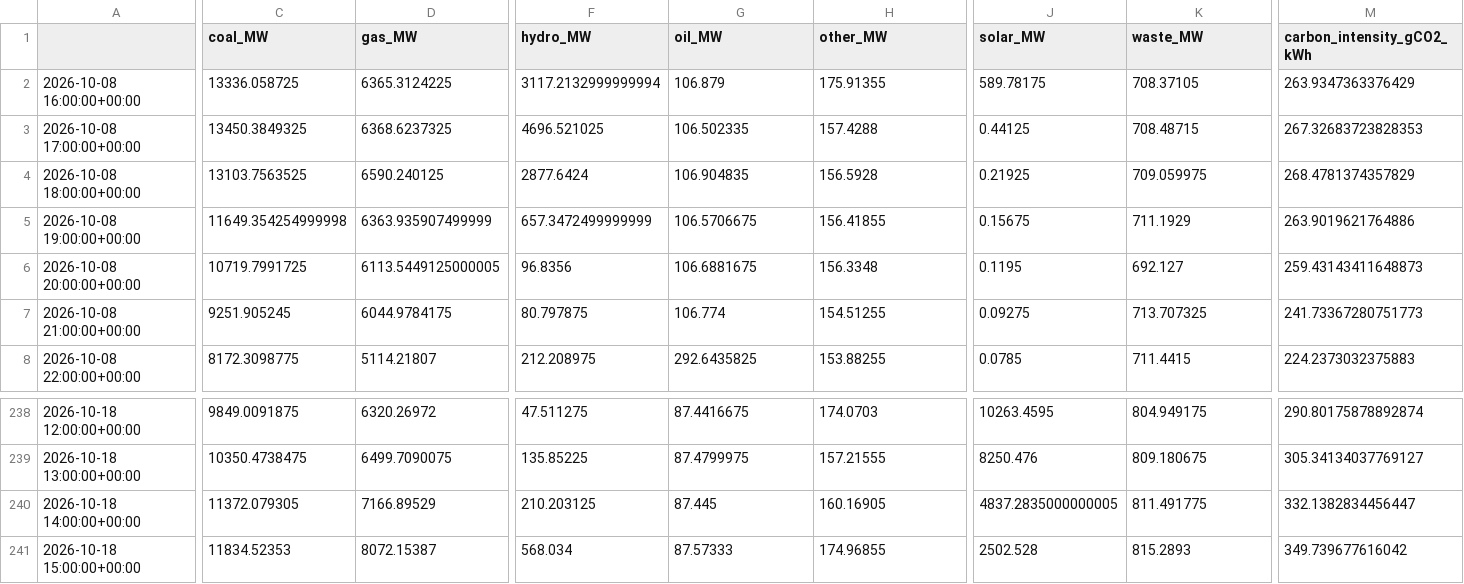
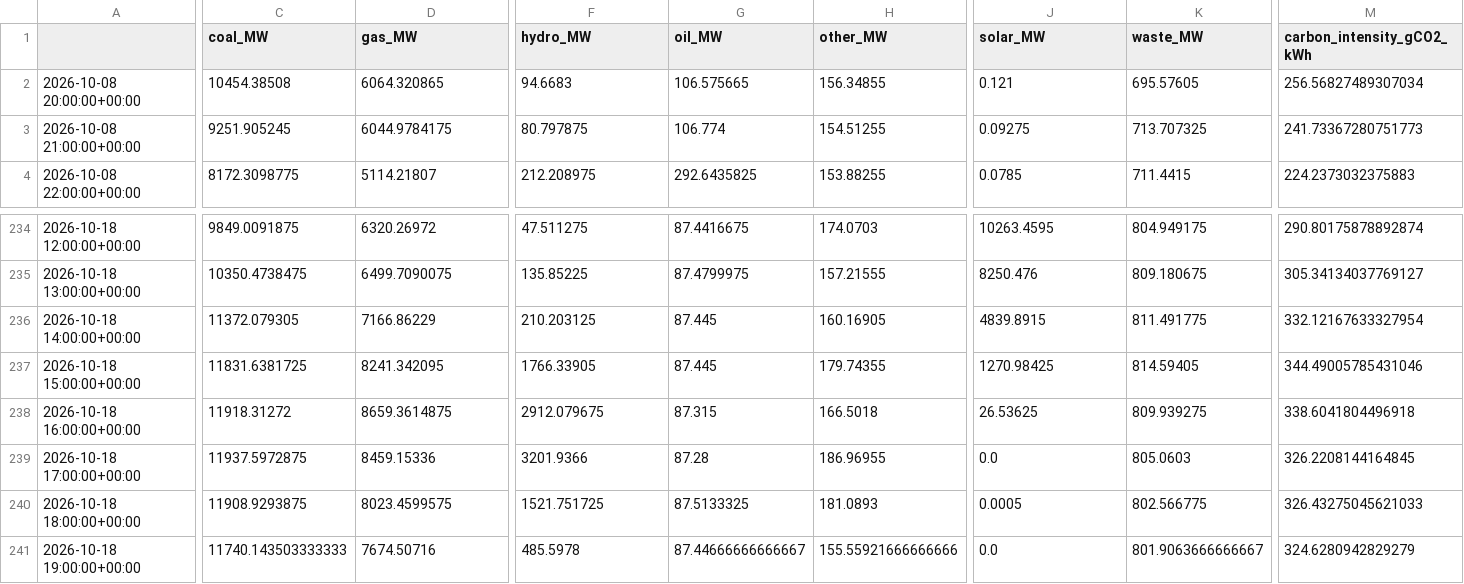
Before and after one commit to dayture/greenit_carbon_impact_forecasting, a CSV file: data/de_lu_carbon_intensity.csv, drawn as a sheet; only a part is shown, gaps mark what is left out; removed rows and columns are numbered as before the commit, all else as after; rows hold the shown columns only; the diff covers the shown part only; the diff names each change by its address in the sheet, - before the commit and + after, or states it on an @@ line.

```diff
--- a/data/de_lu_carbon_intensity.csv
+++ b/data/de_lu_carbon_intensity.csv
-row 2: 2026-10-08 16:00:00+00:00 | 13336.058725 | 6365.3124225 | 3117.2132999999994 | 106.879 | 175.91355 | 589.78175 | 708.37105 | 263.9347363376429
-row 3: 2026-10-08 17:00:00+00:00 | 13450.3849325 | 6368.6237325 | 4696.521025 | 106.502335 | 157.4288 | 0.44125 | 708.48715 | 267.32683723828353
-row 4: 2026-10-08 18:00:00+00:00 | 13103.7563525 | 6590.240125 | 2877.6424 | 106.904835 | 156.5928 | 0.21925 | 709.059975 | 268.4781374357829
-row 5: 2026-10-08 19:00:00+00:00 | 11649.354254999998 | 6363.935907499999 | 657.3472499999999 | 106.5706675 | 156.41855 | 0.15675 | 711.1929 | 263.9019621764886
-C2 (coal_MW): 10719.7991725
+C2 (coal_MW): 10454.38508
-D2 (gas_MW): 6113.5449125000005
+D2 (gas_MW): 6064.320865
-F2 (hydro_MW): 96.8356
+F2 (hydro_MW): 94.6683
-G2 (oil_MW): 106.6881675
+G2 (oil_MW): 106.575665
-H2 (other_MW): 156.3348
+H2 (other_MW): 156.34855
-J2 (solar_MW): 0.1195
+J2 (solar_MW): 0.121
-K2 (waste_MW): 692.127
+K2 (waste_MW): 695.57605
-M2 (carbon_intensity_gCO2_kWh): 259.43143411648873
+M2 (carbon_intensity_gCO2_kWh): 256.56827489307034
-D236 (gas_MW): 7166.89529
+D236 (gas_MW): 7166.86229
-J236 (solar_MW): 4837.2835000000005
+J236 (solar_MW): 4839.8915
-M236 (carbon_intensity_gCO2_kWh): 332.1382834456447
+M236 (carbon_intensity_gCO2_kWh): 332.12167633327954
-C237 (coal_MW): 11834.52353
+C237 (coal_MW): 11831.6381725
-D237 (gas_MW): 8072.15387
+D237 (gas_MW): 8241.342095
-F237 (hydro_MW): 568.034
+F237 (hydro_MW): 1766.33905
-G237 (oil_MW): 87.57333
+G237 (oil_MW): 87.445
-H237 (other_MW): 174.96855
+H237 (other_MW): 179.74355
-J237 (solar_MW): 2502.528
+J237 (solar_MW): 1270.98425
-K237 (waste_MW): 815.2893
+K237 (waste_MW): 814.59405
-M237 (carbon_intensity_gCO2_kWh): 349.739677616042
+M237 (carbon_intensity_gCO2_kWh): 344.49005785431046
+row 238: 2026-10-18 16:00:00+00:00 | 11918.31272 | 8659.3614875 | 2912.079675 | 87.315 | 166.5018 | 26.53625 | 809.939275 | 338.6041804496918
+row 239: 2026-10-18 17:00:00+00:00 | 11937.5972875 | 8459.15336 | 3201.9366 | 87.28 | 186.96955 | 0.0 | 805.0603 | 326.2208144164845
+row 240: 2026-10-18 18:00:00+00:00 | 11908.9293875 | 8023.4599575 | 1521.751725 | 87.5133325 | 181.0893 | 0.0005 | 802.566775 | 326.43275045621033
+row 241: 2026-10-18 19:00:00+00:00 | 11740.143503333333 | 7674.50716 | 485.5978 | 87.44666666666667 | 155.55921666666666 | 0.0 | 801.9063666666667 | 324.6280942829279
```
Also changed, not shown: 3 edited cells elsewhere in this file, data/de_lu_features.csv, data/de_lu_hourly_generation.csv, 2 other files.
